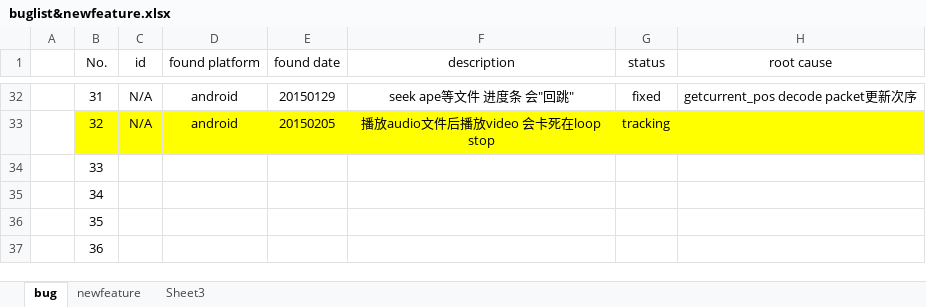
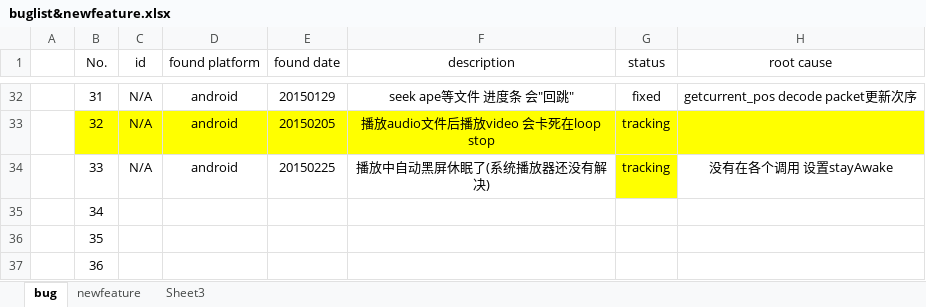
Before and after one commit to peterjerry/MeetSDK, an Excel workbook: engine2/Doc/buglist&newfeature.xlsx, sheet bug, drawn as a sheet; only a part is shown, gaps mark what is left out; values as stored, in another font and other column widths than the file's, no borders; the diff names each change by its address in the sheet, - before the commit and + after, or states it on an @@ line.

Commit message:
1 fix ffplay stayAwake 2 add wifilock in ClipListActivity.java

```diff
--- a/engine2/Doc/buglist&newfeature.xlsx (sheet bug)
+++ b/engine2/Doc/buglist&newfeature.xlsx (sheet bug)
-C34 (id): (empty)
+C34 (id): N/A
-D34 (found platform): (empty)
+D34 (found platform): android
-E34 (found date): (empty)
+E34 (found date): 20150225
-F34 (description): (empty)
+F34 (description): 播放中自动黑屏休眠了(系统播放器还没有解决)
-G34 (status): (empty)
+G34 (status): tracking
-G34 fill: none
+G34 fill: #FFFF00
-H34 (root cause): (empty)
+H34 (root cause): 没有在各个调用 设置stayAwake
```
Also changed, not shown: 38 other files.
